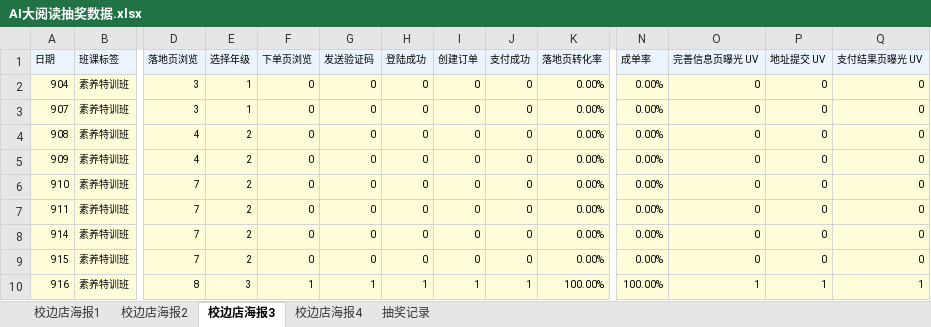
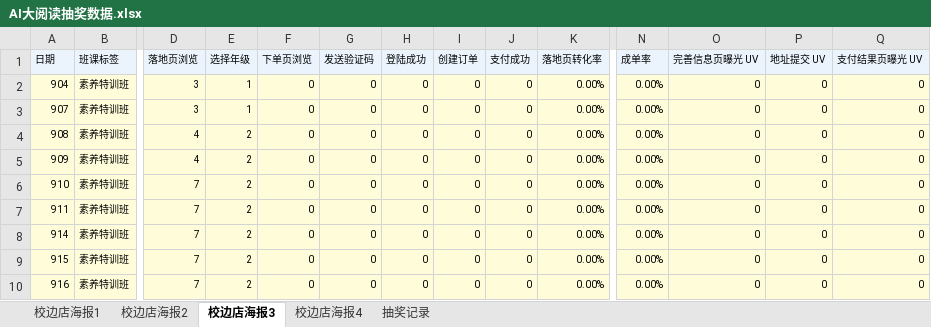
Before and after one commit to muse-strategy/-, an Excel workbook: AI大阅读抽奖数据.xlsx, sheet 校边店海报3, drawn as a sheet; only a part is shown, gaps mark what is left out; values as stored, in another font and other column widths than the file's, no borders; the diff names each change by its address in the sheet, - before the commit and + after, or states it on an @@ line.

Commit message:
更新数据

```diff
--- a/AI大阅读抽奖数据.xlsx (sheet 校边店海报3)
+++ b/AI大阅读抽奖数据.xlsx (sheet 校边店海报3)
-D10 (落地页浏览): 8
+D10 (落地页浏览): 7
-E10 (选择年级): 3
+E10 (选择年级): 2
-F10 (下单页浏览): 1
+F10 (下单页浏览): 0
-G10 (发送验证码): 1
+G10 (发送验证码): 0
-H10 (登陆成功): 1
+H10 (登陆成功): 0
-I10 (创建订单): 1
+I10 (创建订单): 0
-J10 (支付成功): 1
+J10 (支付成功): 0
-K10 (落地页转化率): 100.00%
+K10 (落地页转化率): 0.00%
-N10 (成单率): 100.00%
+N10 (成单率): 0.00%
-O10 (完善信息页曝光 UV): 1
+O10 (完善信息页曝光 UV): 0
-P10 (地址提交 UV): 1
+P10 (地址提交 UV): 0
-Q10 (支付结果页曝光 UV): 1
+Q10 (支付结果页曝光 UV): 0
```
Also changed, not shown: sheet 校边店海报2.
